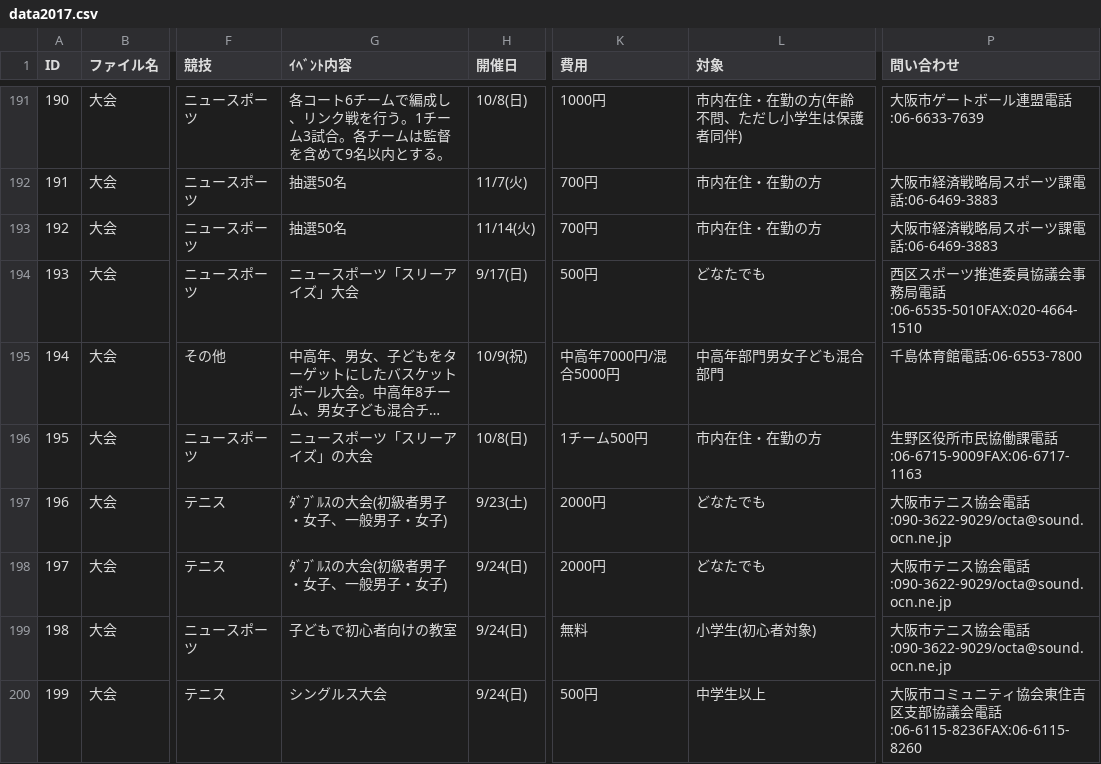
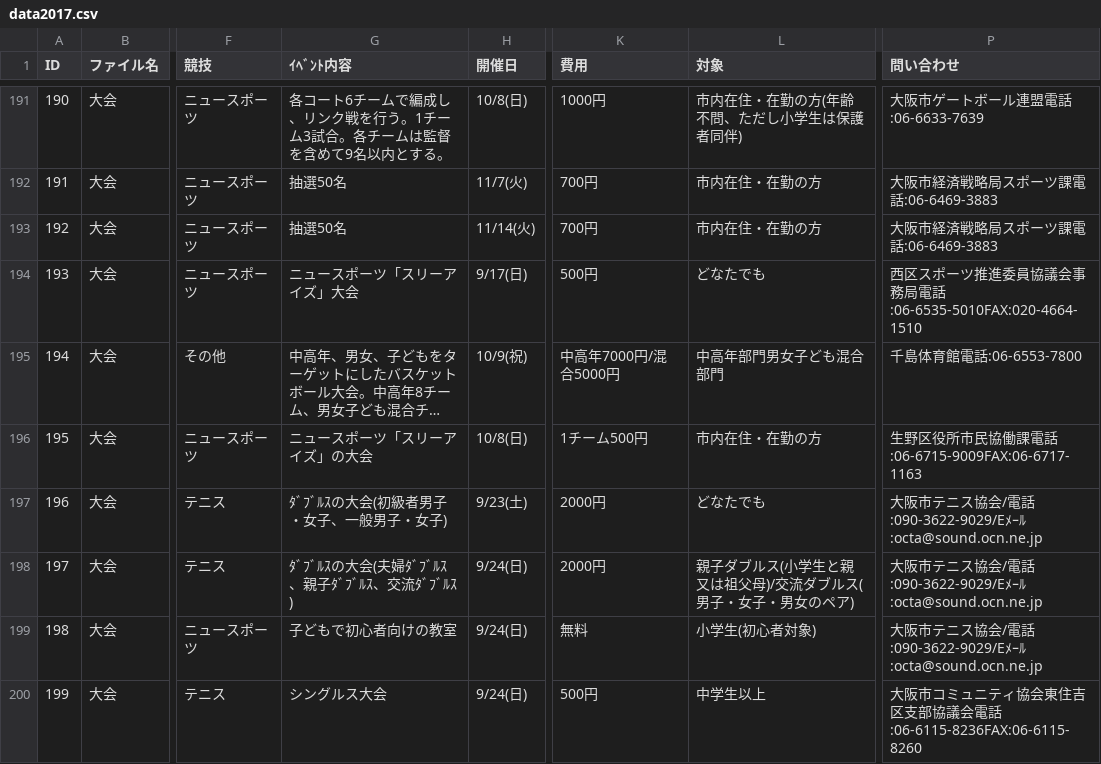
Before and after one commit to tadakazu1972/osakasports, a CSV file: data2017.csv, drawn as a sheet; only a part is shown, gaps mark what is left out; long unchanged cells end in …; the diff names each change by its address in the sheet, - before the commit and + after, or states it on an @@ line.

Commit message:
9/24テニス親子大会修正

```diff
--- a/data2017.csv
+++ b/data2017.csv
-P197:P199 (問い合わせ): …協会電話:090-3622-9029/octa@sound.ocn.ne.jp
+P197:P199 (問い合わせ): …協会/電話:090-3622-9029/Eﾒｰﾙ:octa@sound.ocn.ne.jp
-G198 (ｲﾍﾞﾝﾄ内容): ﾀﾞﾌﾞﾙｽの大会(初級者男子・女子、一般男子・女子)
+G198 (ｲﾍﾞﾝﾄ内容): ﾀﾞﾌﾞﾙｽの大会(夫婦ﾀﾞﾌﾞﾙｽ、親子ﾀﾞﾌﾞﾙｽ、交流ﾀﾞﾌﾞﾙｽ)
-L198 (対象): どなたでも
+L198 (対象): 親子ダブルス(小学生と親又は祖父母)/交流ダブルス(男子・女子・男女のペア)
```
